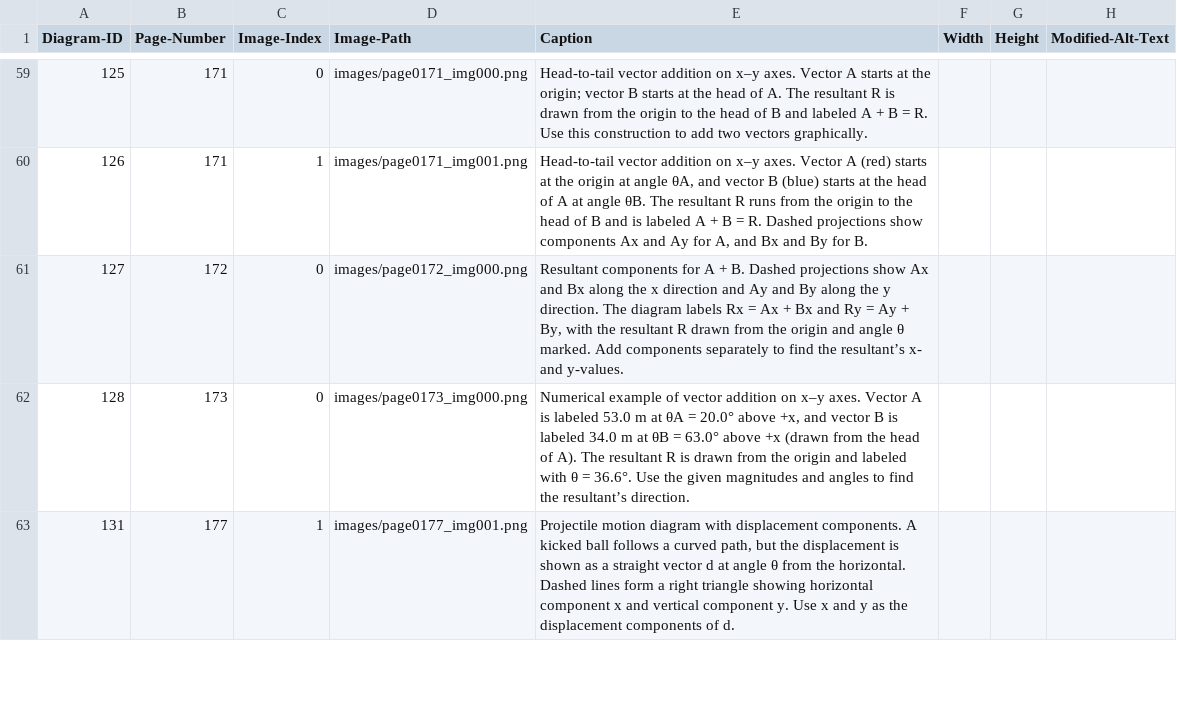
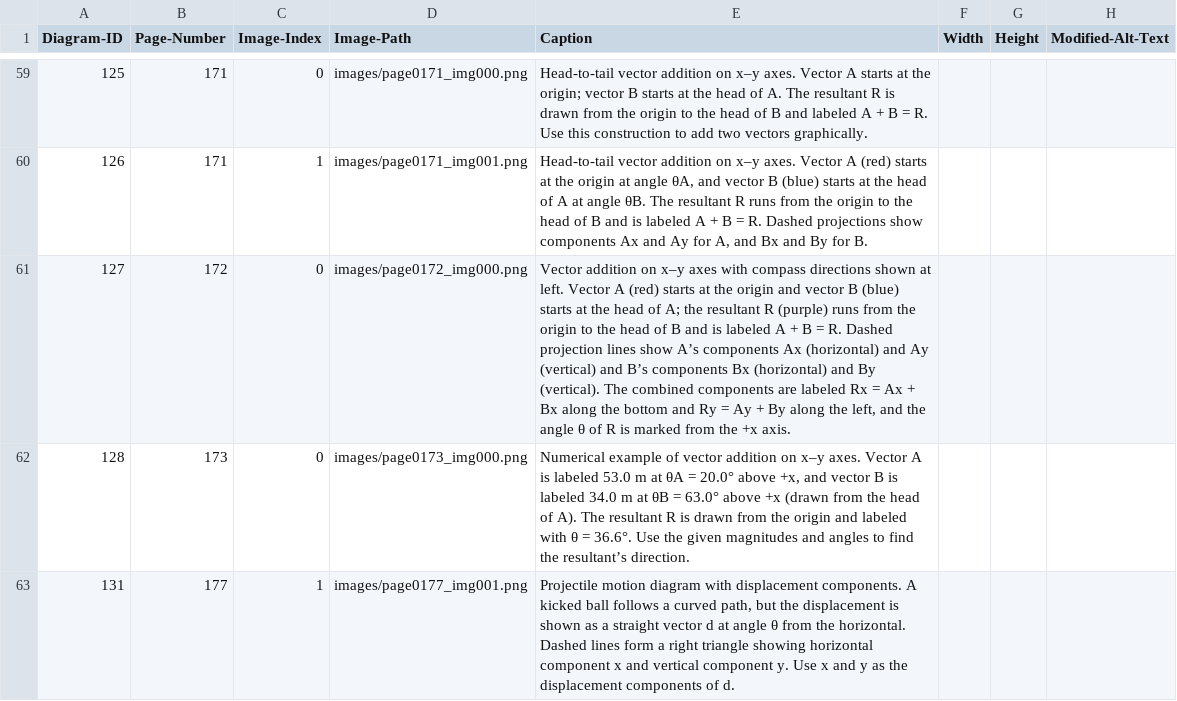
Before and after one commit to 4G06-CAPSTONE-2025/Reading4All, a CSV file: ai/annotations/textbook_extracted_images.csv, drawn as a sheet; only a part is shown, gaps mark what is left out; the diff names each change by its address in the sheet, - before the commit and + after, or states it on an @@ line.

Commit message:
fixed img 172 to be more alttext style

```diff
--- a/ai/annotations/textbook_extracted_images.csv
+++ b/ai/annotations/textbook_extracted_images.csv
-E61 (Caption): Resultant components for A + B. Dashed projections show Ax and Bx along the x direction and Ay and By along the y direction. The diagram labels Rx = Ax + Bx and Ry = Ay + By, with the resultant R drawn from the origin and angle θ marked. Add components separately to find the resultant’s x- and y-values.
+E61 (Caption): Vector addition on x–y axes with compass directions shown at left. Vector A (red) starts at the origin and vector B (blue) starts at the head of A; the resultant R (purple) runs from the origin to the head of B and is labeled A + B = R. Dashed projection lines show A’s components Ax (horizontal) and Ay (vertical) and B’s components Bx (horizontal) and By (vertical). The combined components are labeled Rx = Ax + Bx along the bottom and Ry = Ay + By along the left, and the angle θ of R is marked from the +x axis.
```
